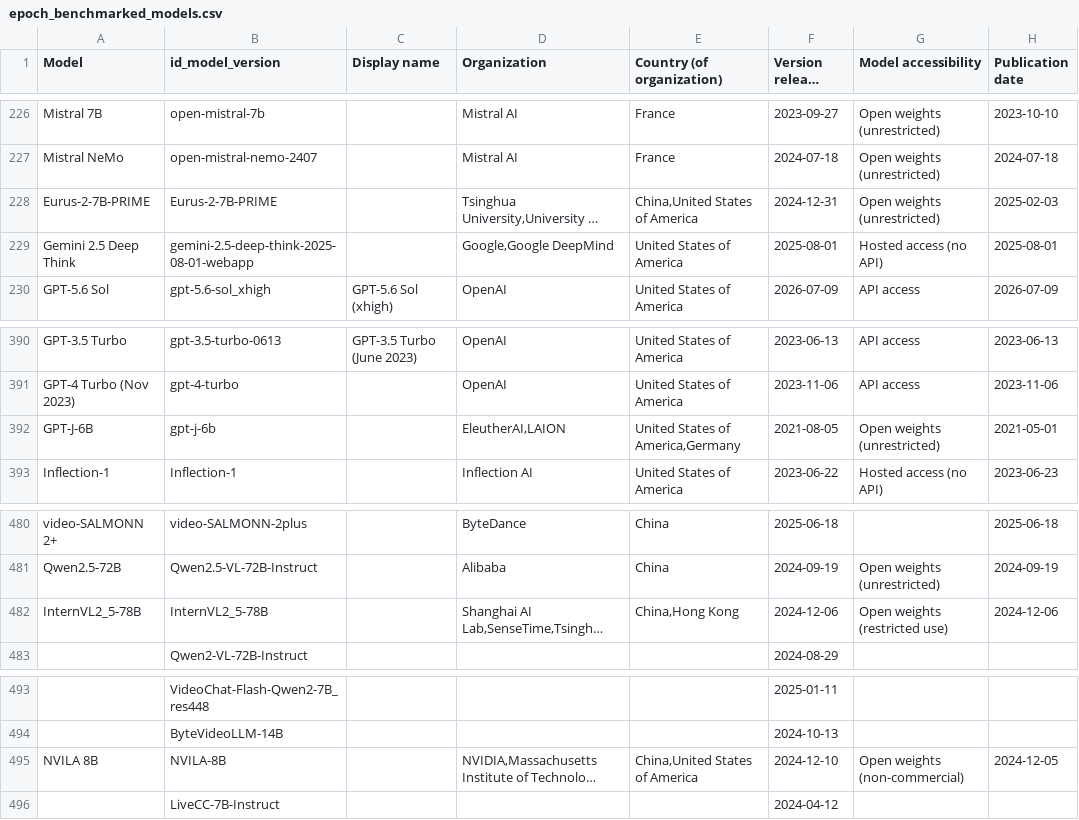
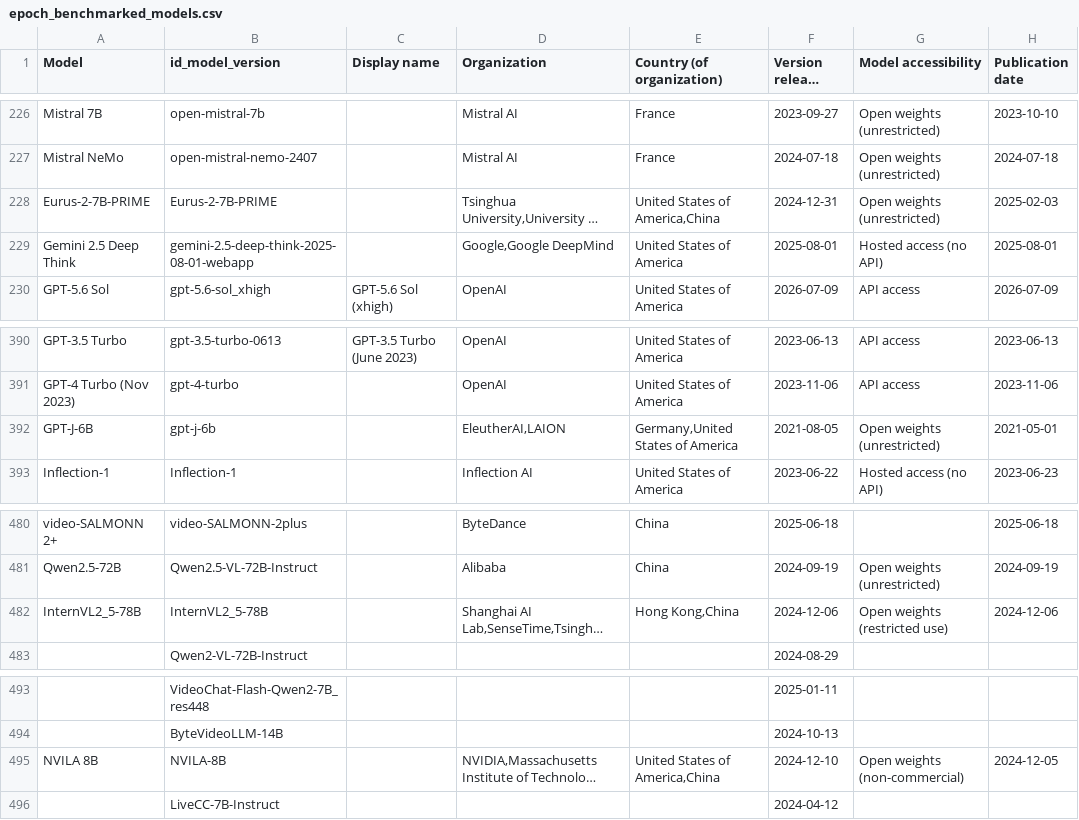
Before and after one commit to KonstantinPilz/china-training-compute, a CSV file: data/epoch_benchmarked_models.csv, drawn as a sheet; only a part is shown, gaps mark what is left out; long unchanged cells end in …; the diff names each change by its address in the sheet, - before the commit and + after, or states it on an @@ line.

```diff
--- a/data/epoch_benchmarked_models.csv
+++ b/data/epoch_benchmarked_models.csv
-E228 (Country (of organization)): China,United States of America
+E228 (Country (of organization)): United States of America,China
-E392 (Country (of organization)): United States of America,Germany
+E392 (Country (of organization)): Germany,United States of America
-E482 (Country (of organization)): China,Hong Kong
+E482 (Country (of organization)): Hong Kong,China
-E495 (Country (of organization)): China,United States of America
+E495 (Country (of organization)): United States of America,China
```
Also changed, not shown: 1 other file.
